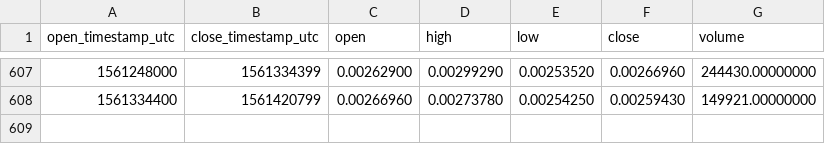
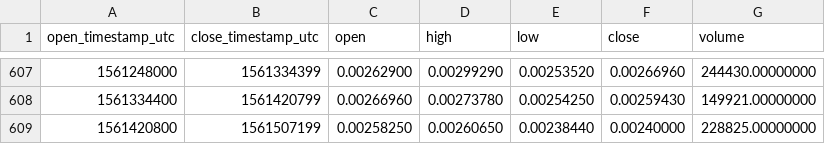
Before and after one commit to cryptobigbro/binance-EVXETH, a CSV file: binance-EVXETH-1d.csv, drawn as a sheet; only a part is shown, gaps mark what is left out; the diff names each change by its address in the sheet, - before the commit and + after, or states it on an @@ line.

Commit message:
Update OHLCV data.

```diff
--- a/binance-EVXETH-1d.csv
+++ b/binance-EVXETH-1d.csv
+row 609: 1561420800 | 1561507199 | 0.00258250 | 0.00260650 | 0.00238440 | 0.00240000 | 228825.00000000
```
Also changed, not shown: 1 other file.
